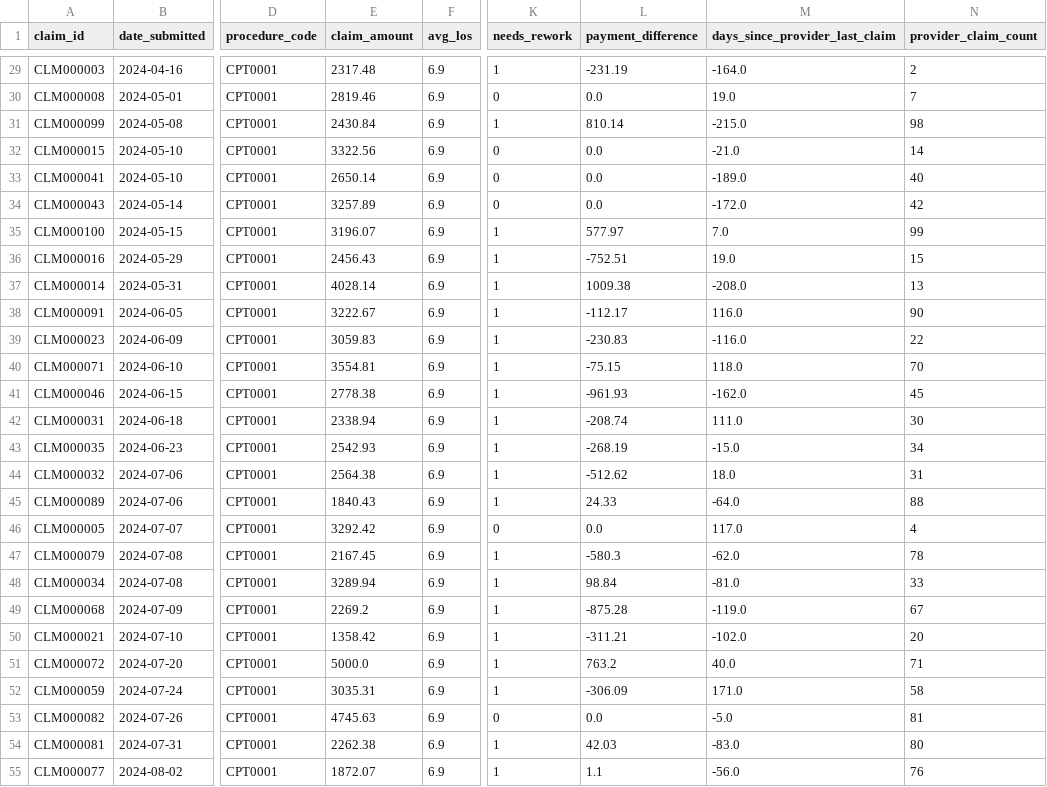
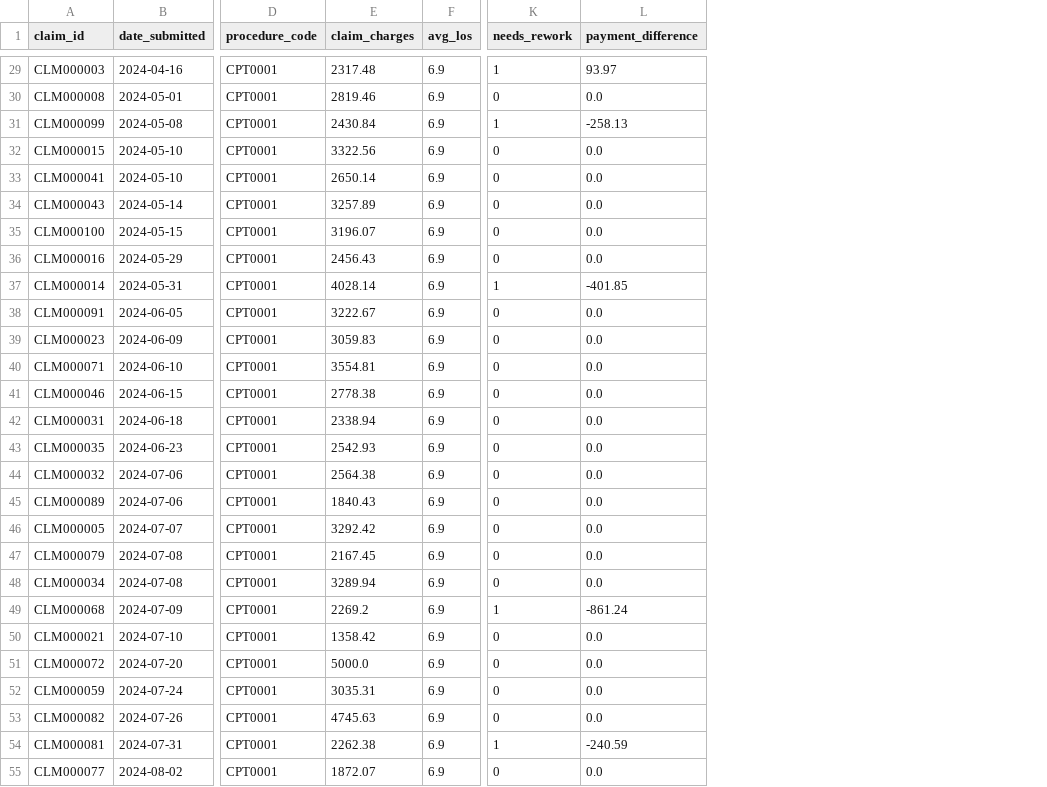
Before and after one commit to besler-wwright/ris-ranking-poc, a CSV file: data/synthesized_medical_claims.csv, drawn as a sheet; only a part is shown, gaps mark what is left out; the diff covers the shown part only; the diff names each change by its address in the sheet, - before the commit and + after, or states it on an @@ line.

Commit message:
Refactor claim amount generation and column ordering

```diff
--- a/data/synthesized_medical_claims.csv
+++ b/data/synthesized_medical_claims.csv
-column M (days_since_provider_last_claim), rows 29-55: -164.0 | 19.0 | -215.0 | -21.0 | -189.0 | -172.0 | 7.0 | 19.0 | -208.0 | 116.0 | -116.0 | 118.0 | -162.0 | 111.0 | -15.0 | 18.0 | -64.0 | 117.0 | -62.0 | -81.0 | -119.0 | -102.0 | 40.0 | 171.0 | -5.0 | -83.0 | -56.0
-column N (provider_claim_count), rows 29-55: 2 | 7 | 98 | 14 | 40 | 42 | 99 | 15 | 13 | 90 | 22 | 70 | 45 | 30 | 34 | 31 | 88 | 4 | 78 | 33 | 67 | 20 | 71 | 58 | 81 | 80 | 76
-E1: claim_amount
+E1: claim_charges
-L29 (payment_difference): -231.19
+L29 (payment_difference): 93.97
-L31 (payment_difference): 810.14
+L31 (payment_difference): -258.13
-K35:K36 (needs_rework): 1
+K35:K36 (needs_rework): 0
-L35 (payment_difference): 577.97
+L35 (payment_difference): 0.0
-L36 (payment_difference): -752.51
+L36 (payment_difference): 0.0
-L37 (payment_difference): 1009.38
+L37 (payment_difference): -401.85
-K38:K45 (needs_rework): 1
+K38:K45 (needs_rework): 0
-L38 (payment_difference): -112.17
+L38 (payment_difference): 0.0
-L39 (payment_difference): -230.83
+L39 (payment_difference): 0.0
-L40 (payment_difference): -75.15
+L40 (payment_difference): 0.0
-L41 (payment_difference): -961.93
+L41 (payment_difference): 0.0
-L42 (payment_difference): -208.74
+L42 (payment_difference): 0.0
-L43 (payment_difference): -268.19
+L43 (payment_difference): 0.0
-L44 (payment_difference): -512.62
+L44 (payment_difference): 0.0
-L45 (payment_difference): 24.33
+L45 (payment_difference): 0.0
-K47:K48 (needs_rework): 1
+K47:K48 (needs_rework): 0
-L47 (payment_difference): -580.3
+L47 (payment_difference): 0.0
-L48 (payment_difference): 98.84
+L48 (payment_difference): 0.0
-L49 (payment_difference): -875.28
+L49 (payment_difference): -861.24
-K50:K52 (needs_rework): 1
+K50:K52 (needs_rework): 0
-L50 (payment_difference): -311.21
+L50 (payment_difference): 0.0
-L51 (payment_difference): 763.2
+L51 (payment_difference): 0.0
-L52 (payment_difference): -306.09
+L52 (payment_difference): 0.0
-L54 (payment_difference): 42.03
+L54 (payment_difference): -240.59
-K55 (needs_rework): 1
+K55 (needs_rework): 0
-L55 (payment_difference): 1.1
+L55 (payment_difference): 0.0
```
Also changed, not shown: 105 edited cells elsewhere in this file, data/scored_medical_claims.csv, 1 other file.
